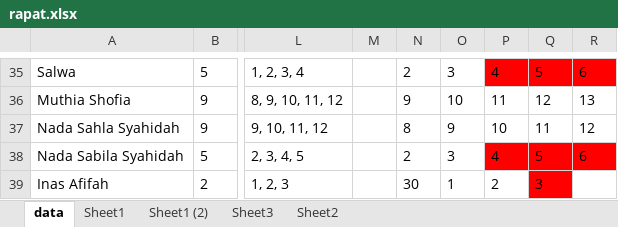
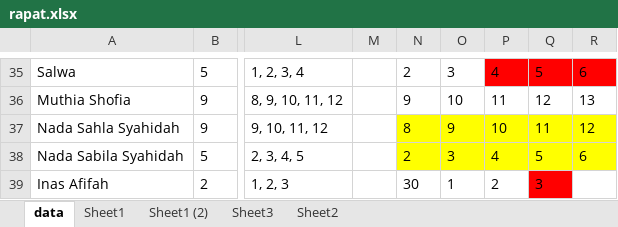
Before and after one commit to mzaini30/rekap-tahfidz, an Excel workbook: rapat.xlsx, sheet data, drawn as a sheet; only a part is shown, gaps mark what is left out; values as stored, in another font and other column widths than the file's, no borders; the diff names each change by its address in the sheet, - before the commit and + after, or states it on an @@ line.

```diff
--- a/rapat.xlsx (sheet data)
+++ b/rapat.xlsx (sheet data)
-N37:R37 fill: none
+N37:R37 fill: #FFFF00
-N38:O38 fill: none
+N38:O38 fill: #FFFF00
-P38:R38 fill: #FF0000
+P38:R38 fill: #FFFF00
```
Also changed, not shown: laporan/data.xlsx.
